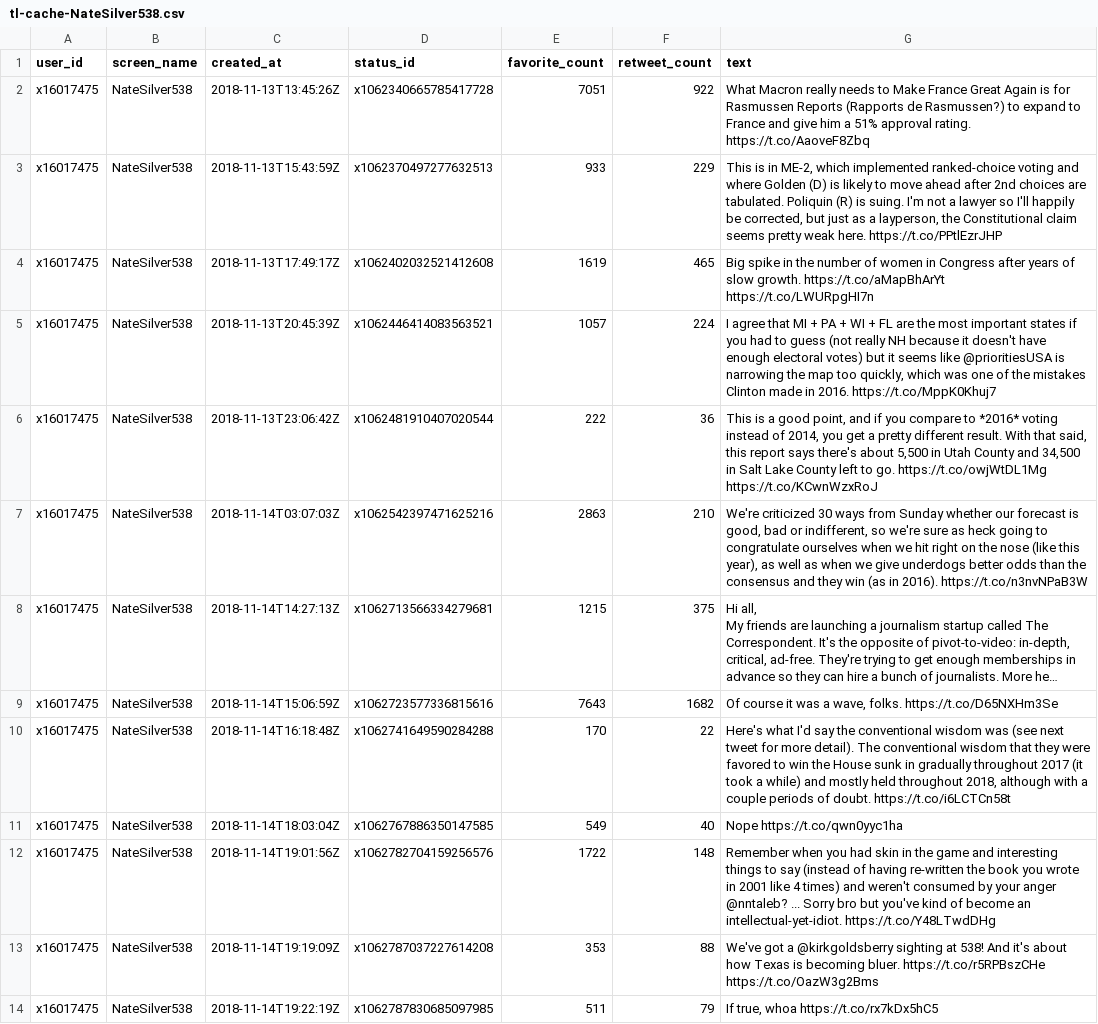
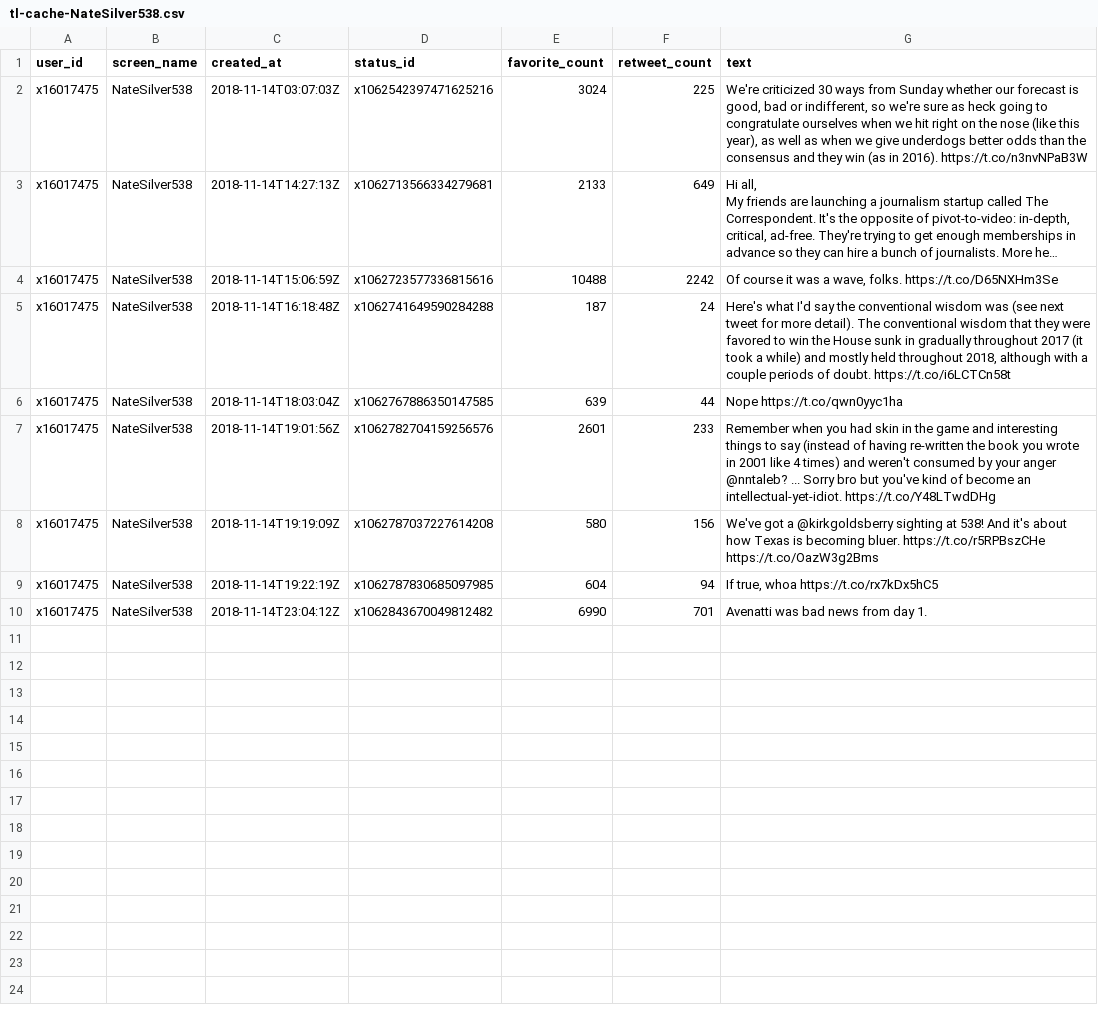
Before and after one commit to tonyelhabr/twitterbot-ratio, a CSV file: data/tl-cache-NateSilver538.csv, drawn as a sheet; long unchanged cells end in …; removed rows and columns are numbered as before the commit, all else as after; the diff names each change by its address in the sheet, - before the commit and + after, or states it on an @@ line.

```diff
--- a/data/tl-cache-NateSilver538.csv
+++ b/data/tl-cache-NateSilver538.csv
-row 2: x16017475 | NateSilver538 | 2018-11-13T13:45:26Z | x1062340665785417728 | 7051 | 922 | What Macron really needs to Make France Great Again is for Rasmussen Reports (Rapports de Rasmussen?) to expand to France and give him a 51% approval rating. https://t.co/AaoveF8Zbq
-row 3: x16017475 | NateSilver538 | 2018-11-13T15:43:59Z | x1062370497277632513 | 933 | 229 | This is in ME-2, which implemented ranked-choice voting and where Golden (D) is likely to move ahead after 2nd choices are tabulated. Poliquin (R) is suing. I'm not a lawyer so I'll happily be corrected, but just as a layperson, the Constitutional claim seems pretty weak here. https://t.co/PPtlEzrJHP
-row 4: x16017475 | NateSilver538 | 2018-11-13T17:49:17Z | x1062402032521412608 | 1619 | 465 | Big spike in the number of women in Congress after years of slow growth. https://t.co/aMapBhArYt https://t.co/LWURpgHI7n
-row 5: x16017475 | NateSilver538 | 2018-11-13T20:45:39Z | x1062446414083563521 | 1057 | 224 | I agree that MI + PA + WI + FL are the most important states if you had to guess (not really NH because it doesn't have enough electoral votes) but it seems like @prioritiesUSA is narrowing the map too quickly, which was one of the mistakes Clinton made in 2016. https://t.co/MppK0Khuj7
-row 6: x16017475 | NateSilver538 | 2018-11-13T23:06:42Z | x1062481910407020544 | 222 | 36 | This is a good point, and if you compare to *2016* voting instead of 2014, you get a pretty different result. With that said, this report says there's about 5,500 in Utah County and 34,500 in Salt Lake County left to go. https://t.co/owjWtDL1Mg https://t.co/KCwnWzxRoJ
-E2 (favorite_count): 2863
+E2 (favorite_count): 3024
-F2 (retweet_count): 210
+F2 (retweet_count): 225
-E3 (favorite_count): 1215
+E3 (favorite_count): 2133
-F3 (retweet_count): 375
+F3 (retweet_count): 649
-E4 (favorite_count): 7643
+E4 (favorite_count): 10488
-F4 (retweet_count): 1682
+F4 (retweet_count): 2242
-E5 (favorite_count): 170
+E5 (favorite_count): 187
-F5 (retweet_count): 22
+F5 (retweet_count): 24
-E6 (favorite_count): 549
+E6 (favorite_count): 639
-F6 (retweet_count): 40
+F6 (retweet_count): 44
-E7 (favorite_count): 1722
+E7 (favorite_count): 2601
-F7 (retweet_count): 148
+F7 (retweet_count): 233
-E8 (favorite_count): 353
+E8 (favorite_count): 580
-F8 (retweet_count): 88
+F8 (retweet_count): 156
-E9 (favorite_count): 511
+E9 (favorite_count): 604
-F9 (retweet_count): 79
+F9 (retweet_count): 94
+row 10: x16017475 | NateSilver538 | 2018-11-14T23:04:12Z | x1062843670049812482 | 6990 | 701 | Avenatti was bad news from day 1.
```
Also changed, not shown: data/scrape-last.csv, data/tl-cache-RealSkipBayless.csv, 14 other files.
